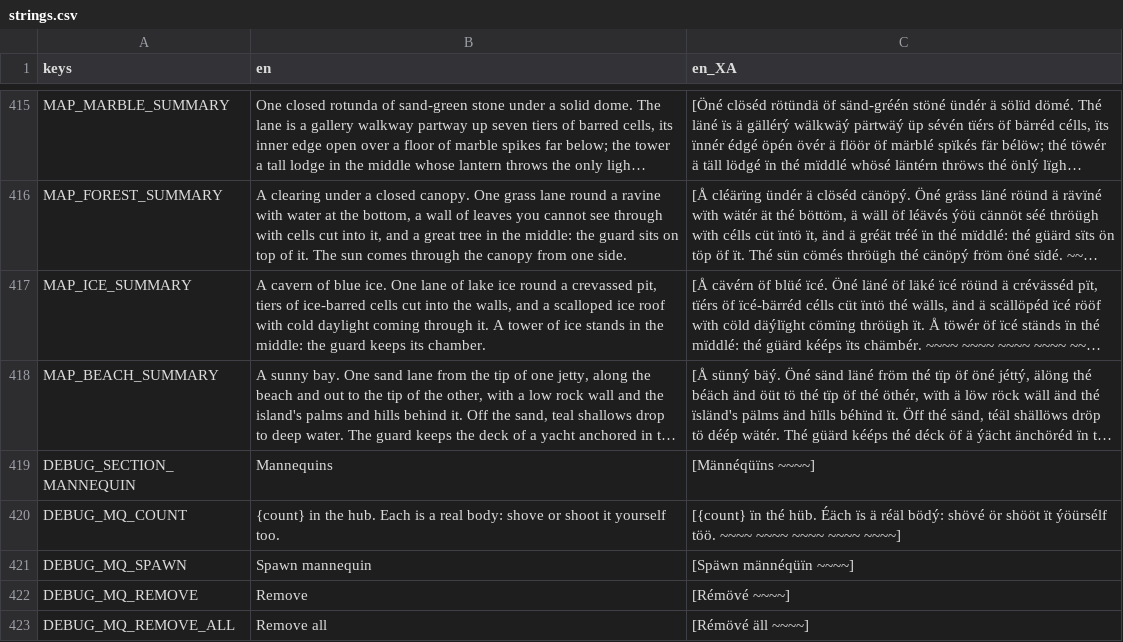
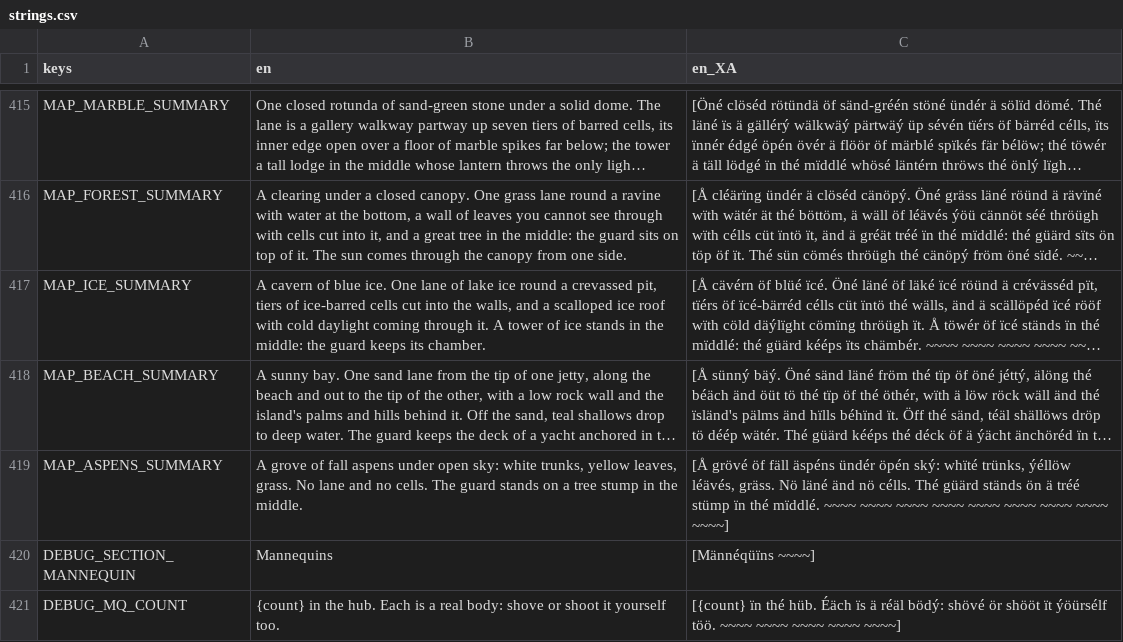
Before and after one commit to neotechnites/panopticon, a CSV file: locale/strings.csv, drawn as a sheet; only a part is shown, gaps mark what is left out; the shorter side is filled out with more unchanged rows; long unchanged cells end in …; the diff names each change by its address in the sheet, - before the commit and + after, or states it on an @@ line.

```diff
--- a/locale/strings.csv
+++ b/locale/strings.csv
+row 419: MAP_ASPENS_SUMMARY | A grove of fall aspens under open sky: white trunks, yellow leaves, grass. No lane and no cells. The guard stands on a tree stump in the middle. | [Å grövé öf fäll äspéns ündér öpén ský: whïté trünks, ýéllöw léävés, gräss. Nö läné änd nö célls. Thé güärd ständs ön ä tréé stümp ïn thé mïddlé. ~~~~ ~~~~ ~~~~ ~~~~ ~~~~ ~~~~ ~~~~ ~~~~ ~~~~]
```
Also changed, not shown: 59 other files.
